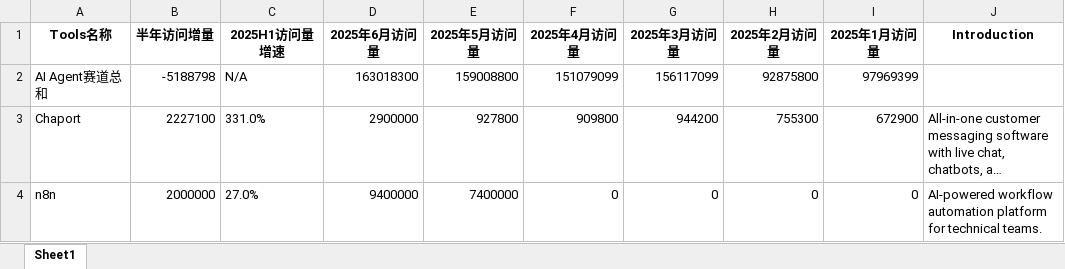
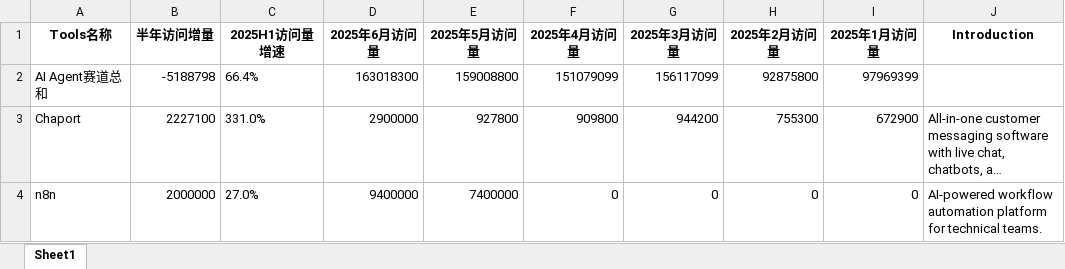
Before and after one commit to Qmeasure/AI-App-Dashboard, an Excel workbook: data/2025H1/2025H1AI Agent.xlsx, sheet Sheet1, drawn as a sheet; only a part is shown; long unchanged cells end in …; values as stored, in another font and other column widths than the file's, no borders; the diff names each change by its address in the sheet, - before the commit and + after, or states it on an @@ line.

```diff
--- a/data/2025H1/2025H1AI Agent.xlsx (sheet Sheet1)
+++ b/data/2025H1/2025H1AI Agent.xlsx (sheet Sheet1)
-C2 (2025H1访问量增速): N/A
+C2 (2025H1访问量增速): 66.4%
```
Also changed, not shown: data/2025H1/2025H1AI教育.xlsx, data/2025H1/2025H1AI法律金融.xlsx, 19 other files.
